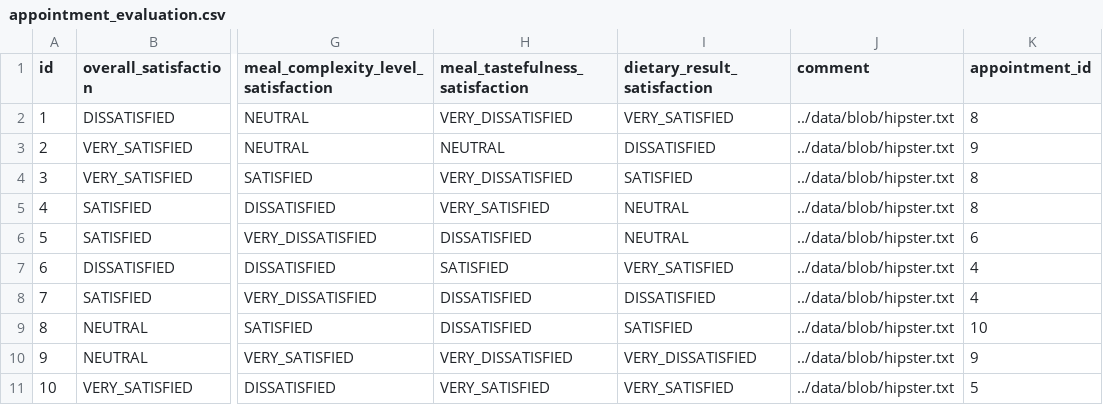
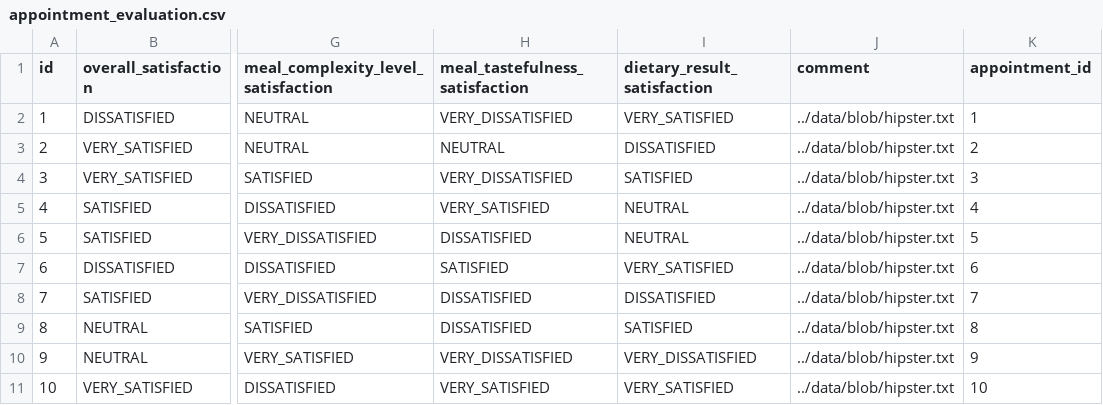
Before and after one commit to kp-marczynski/dietify, a CSV file: appointments/src/main/resources/config/liquibase/data/appointment_evaluation.csv, drawn as a sheet; only a part is shown, gaps mark what is left out; the diff names each change by its address in the sheet, - before the commit and + after, or states it on an @@ line.

```diff
--- a/appointments/src/main/resources/config/liquibase/data/appointment_evaluation.csv
+++ b/appointments/src/main/resources/config/liquibase/data/appointment_evaluation.csv
-K2 (appointment_id): 8
+K2 (appointment_id): 1
-K3 (appointment_id): 9
+K3 (appointment_id): 2
-K4 (appointment_id): 8
+K4 (appointment_id): 3
-K5 (appointment_id): 8
+K5 (appointment_id): 4
-K6 (appointment_id): 6
+K6 (appointment_id): 5
-K7 (appointment_id): 4
+K7 (appointment_id): 6
-K8 (appointment_id): 4
+K8 (appointment_id): 7
-K9 (appointment_id): 10
+K9 (appointment_id): 8
-K11 (appointment_id): 5
+K11 (appointment_id): 10
```
Also changed, not shown: appointments/src/main/resources/config/liquibase/data/body_measurement.csv, appointments/src/main/resources/config/liquibase/data/nutritional_interview.csv, 9 other files.
